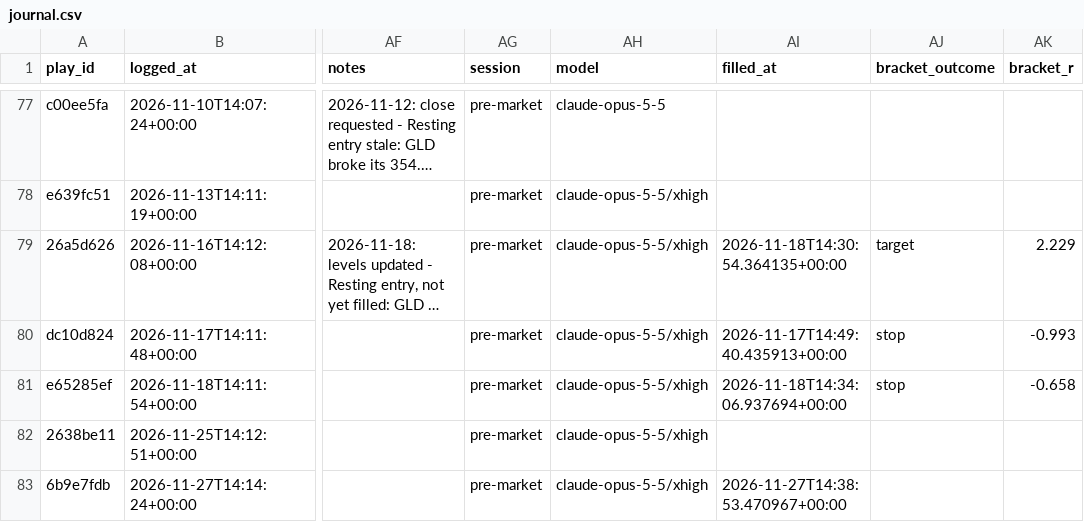
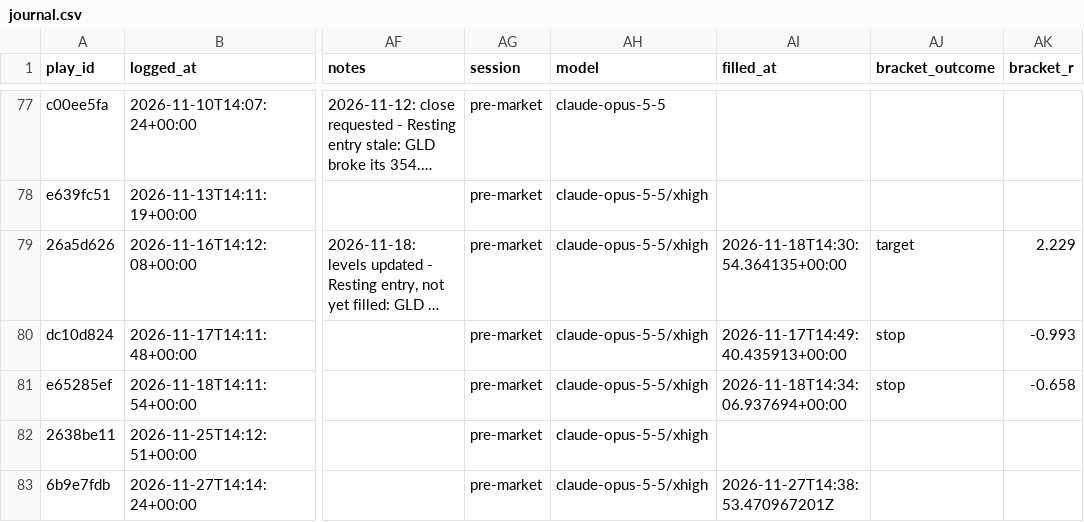
Before and after one commit to ConnorHampstead/claude-portfolio, a CSV file: journal.csv, drawn as a sheet; only a part is shown, gaps mark what is left out; long unchanged cells end in …; the diff names each change by its address in the sheet, - before the commit and + after, or states it on an @@ line.

```diff
--- a/journal.csv
+++ b/journal.csv
-AI83 (filled_at): 2026-11-27T14:38:53.470967+00:00
+AI83 (filled_at): 2026-11-27T14:38:53.470967201Z
```
Also changed, not shown: 1 other file.
